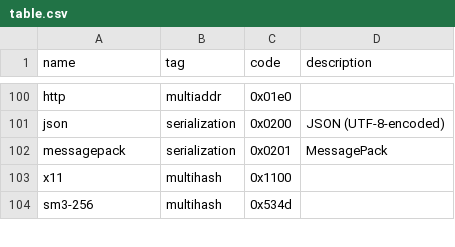
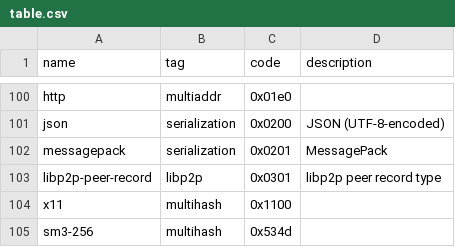
Before and after one commit to multiformats/multicodec, a CSV file: table.csv, drawn as a sheet; only a part is shown, gaps mark what is left out; the diff names each change by its address in the sheet, - before the commit and + after, or states it on an @@ line.

Commit message:
add 0x0301: libp2p-peer-record mapping.

```diff
--- a/table.csv
+++ b/table.csv
+row 103: libp2p-peer-record | libp2p | 0x0301 | libp2p peer record type
```
